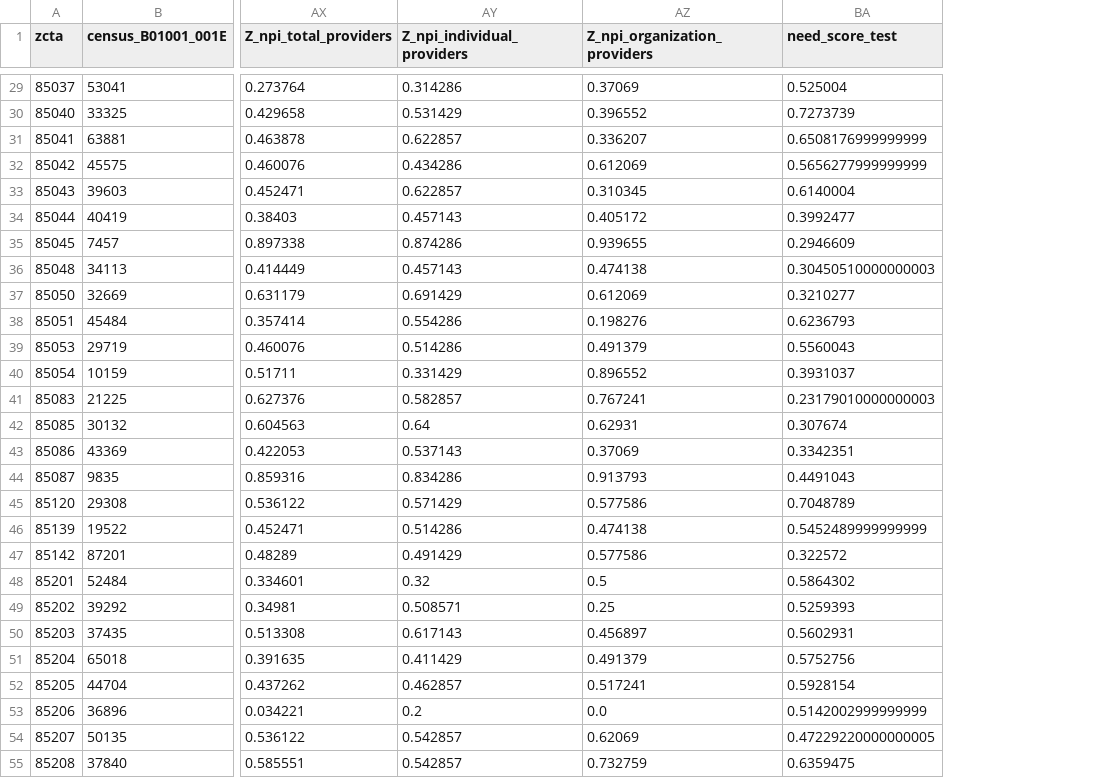
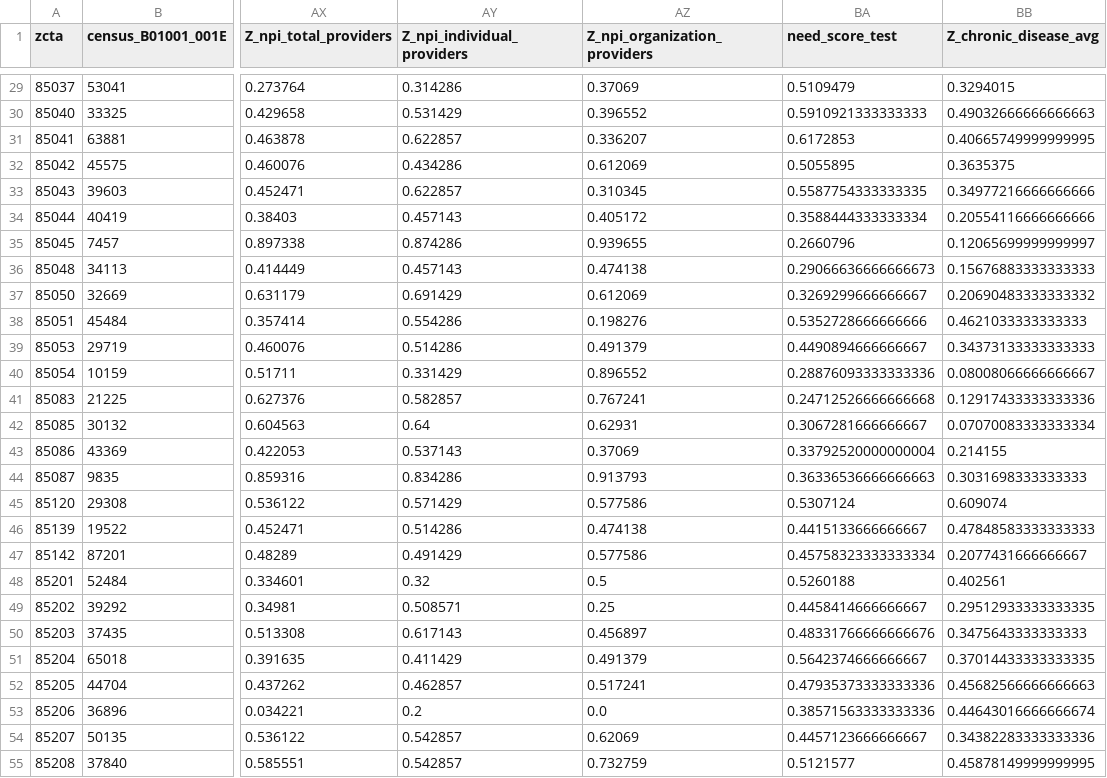
Before and after one commit to Airee66/AZEquiScope, a CSV file: data/maricopa_healthcare_standardized_needscore.csv, drawn as a sheet; only a part is shown, gaps mark what is left out; the diff covers the shown part only; the diff names each change by its address in the sheet, - before the commit and + after, or states it on an @@ line.

Commit message:
Need score update

```diff
--- a/data/maricopa_healthcare_standardized_needscore.csv
+++ b/data/maricopa_healthcare_standardized_needscore.csv
+column BB (Z_chronic_disease_avg), rows 29-55: 0.3294015 | 0.49032666666666663 | 0.40665749999999995 | 0.3635375 | 0.34977216666666666 | 0.20554116666666666 | 0.12065699999999997 | 0.15676883333333333 | 0.20690483333333332 | 0.4621033333333333 | 0.34373133333333333 | 0.08008066666666667 | 0.12917433333333336 | 0.07070083333333334 | 0.214155 | 0.3031698333333333 | 0.609074 | 0.47848583333333333 | 0.2077431666666667 | 0.402561 | 0.29512933333333335 | 0.3475643333333333 | 0.37014433333333335 | 0.45682566666666663 | 0.44643016666666674 | 0.34382283333333336 | 0.45878149999999995
-BA29 (need_score_test): 0.525004
+BA29 (need_score_test): 0.5109479
-BA30 (need_score_test): 0.7273739
+BA30 (need_score_test): 0.5910921333333333
-BA31 (need_score_test): 0.6508176999999999
+BA31 (need_score_test): 0.6172853
-BA32 (need_score_test): 0.5656277999999999
+BA32 (need_score_test): 0.5055895
-BA33 (need_score_test): 0.6140004
+BA33 (need_score_test): 0.5587754333333335
-BA34 (need_score_test): 0.3992477
+BA34 (need_score_test): 0.3588444333333334
-BA35 (need_score_test): 0.2946609
+BA35 (need_score_test): 0.2660796
-BA36 (need_score_test): 0.30450510000000003
+BA36 (need_score_test): 0.29066636666666673
-BA37 (need_score_test): 0.3210277
+BA37 (need_score_test): 0.3269299666666667
-BA38 (need_score_test): 0.6236793
+BA38 (need_score_test): 0.5352728666666666
-BA39 (need_score_test): 0.5560043
+BA39 (need_score_test): 0.4490894666666667
-BA40 (need_score_test): 0.3931037
+BA40 (need_score_test): 0.28876093333333336
-BA41 (need_score_test): 0.23179010000000003
+BA41 (need_score_test): 0.24712526666666668
-BA42 (need_score_test): 0.307674
+BA42 (need_score_test): 0.3067281666666667
-BA43 (need_score_test): 0.3342351
+BA43 (need_score_test): 0.33792520000000004
-BA44 (need_score_test): 0.4491043
+BA44 (need_score_test): 0.36336536666666663
-BA45 (need_score_test): 0.7048789
+BA45 (need_score_test): 0.5307124
-BA46 (need_score_test): 0.5452489999999999
+BA46 (need_score_test): 0.4415133666666667
-BA47 (need_score_test): 0.322572
+BA47 (need_score_test): 0.45758323333333334
-BA48 (need_score_test): 0.5864302
+BA48 (need_score_test): 0.5260188
-BA49 (need_score_test): 0.5259393
+BA49 (need_score_test): 0.4458414666666667
-BA50 (need_score_test): 0.5602931
+BA50 (need_score_test): 0.48331766666666676
-BA51 (need_score_test): 0.5752756
+BA51 (need_score_test): 0.5642374666666667
-BA52 (need_score_test): 0.5928154
+BA52 (need_score_test): 0.47935373333333336
-BA53 (need_score_test): 0.5142002999999999
+BA53 (need_score_test): 0.38571563333333336
-BA54 (need_score_test): 0.47229220000000005
+BA54 (need_score_test): 0.4457123666666667
-BA55 (need_score_test): 0.6359475
+BA55 (need_score_test): 0.5121577
```
Also changed, not shown: 101 edited cells elsewhere in this file, 2 other files.
